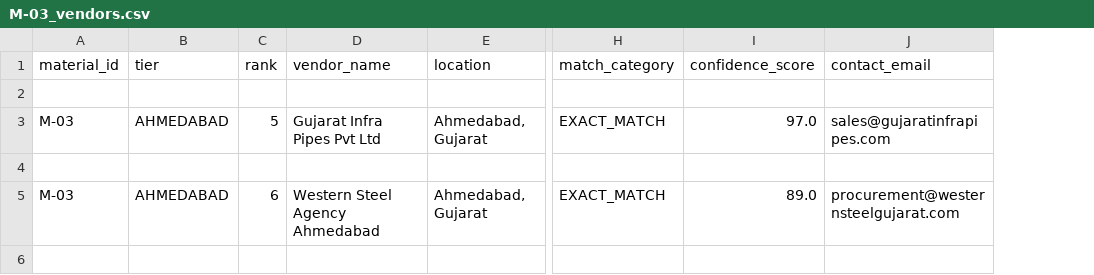
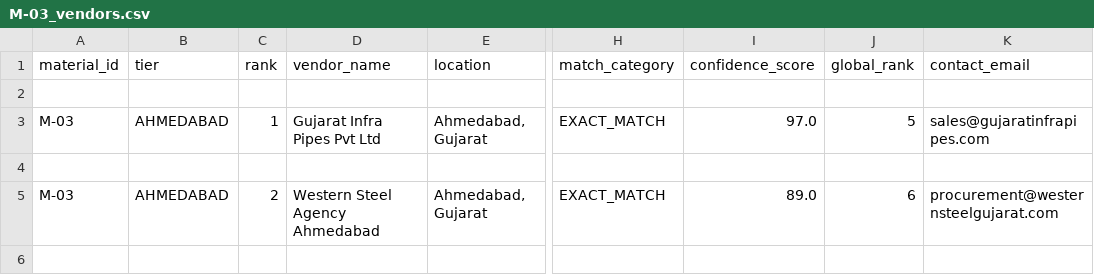
Before and after one commit to PatelDeepB/agentic_procurement_tool, a CSV file: output/M-03_vendors.csv, drawn as a sheet; only a part is shown, gaps mark what is left out; the diff covers the shown part only; the diff names each change by its address in the sheet, - before the commit and + after, or states it on an @@ line.

```diff
--- a/output/M-03_vendors.csv
+++ b/output/M-03_vendors.csv
+column J (global_rank), rows 3-5: 5 |  | 6
-C3 (rank): 5
+C3 (rank): 1
-C5 (rank): 6
+C5 (rank): 2
```
Also changed, not shown: 22 edited cells elsewhere in this file, output/M-01_vendors.csv, output/M-02_vendors.csv, 13 other files.
